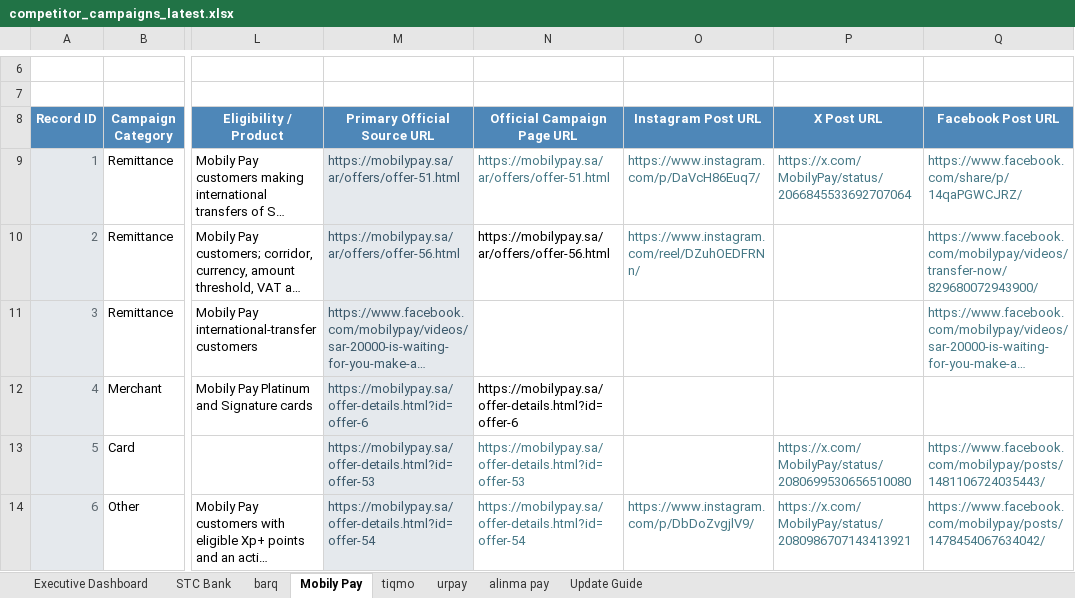
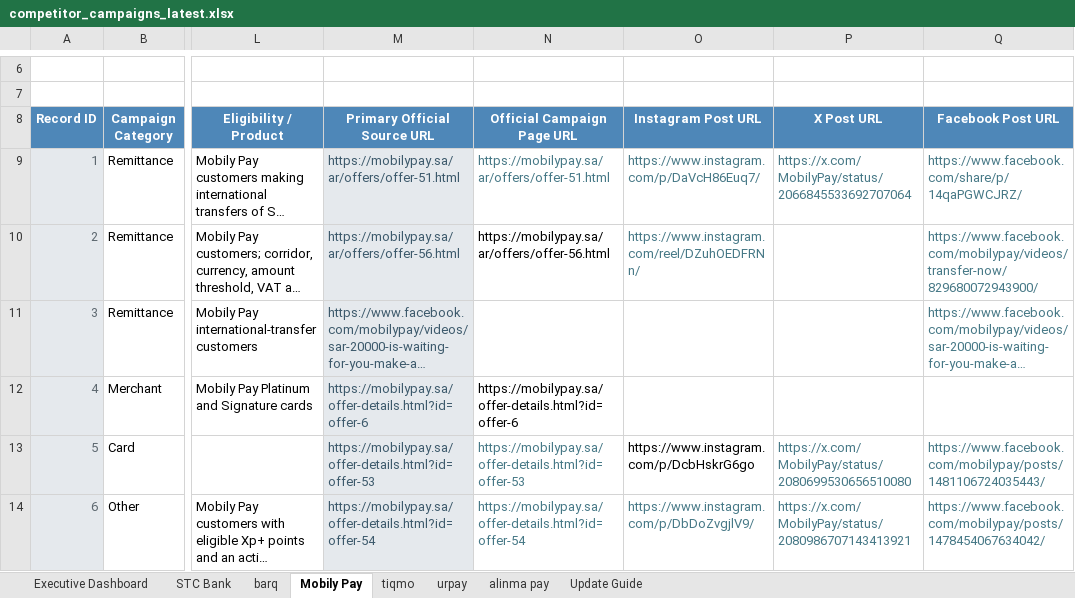
Before and after one commit to Mjmj777/competitor-monitor-v2, an Excel workbook: competitor_campaigns_latest.xlsx, sheet Mobily Pay, drawn as a sheet; only a part is shown, gaps mark what is left out; long unchanged cells end in …; values as stored, in another font and other column widths than the file's, no borders; conditional formats and table styles not drawn; the diff names each change by its address in the sheet, - before the commit and + after, or states it on an @@ line.

```diff
--- a/competitor_campaigns_latest.xlsx (sheet Mobily Pay)
+++ b/competitor_campaigns_latest.xlsx (sheet Mobily Pay)
-O13 (Instagram Post URL): (empty)
+O13 (Instagram Post URL): https://www.instagram.com/p/DcbHskrG6go
```
Also changed, not shown: sheet alinma pay, formulas that keep their value, 2 other files.
